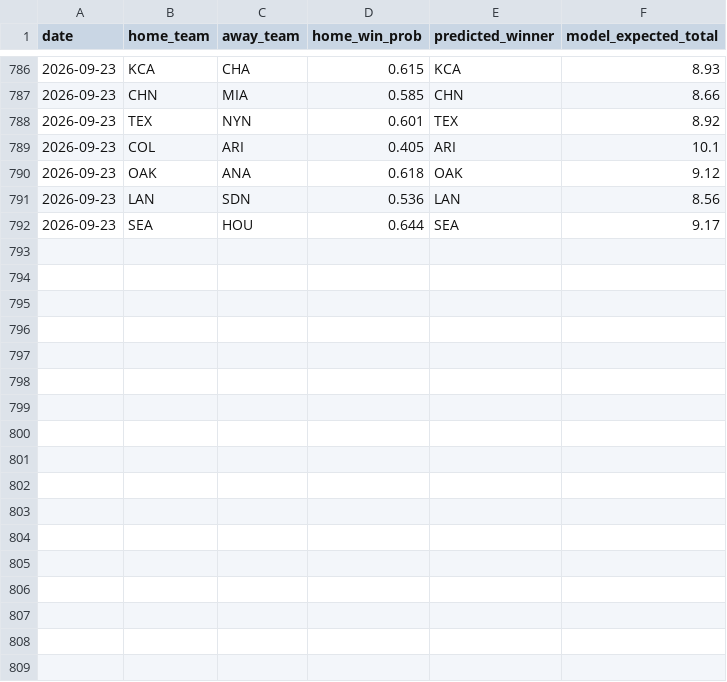
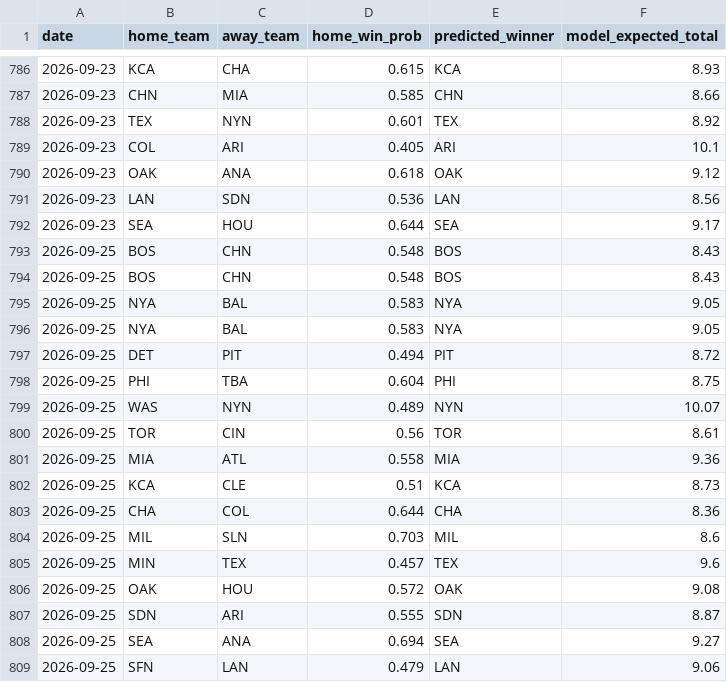
Before and after one commit to andrewhen1999/AutoMLBPredict, a CSV file: MLBPredict/output/predictions_history.csv, drawn as a sheet; only a part is shown, gaps mark what is left out.

```diff
--- a/MLBPredict/output/predictions_history.csv
+++ b/MLBPredict/output/predictions_history.csv
@@ -792 +792,18 @@ date,home_team,away_team,home_win_prob,predicted_winner,model_expected_total
 2026-09-23,SEA,HOU,0.644,SEA,9.17
+2026-09-25,BOS,CHN,0.548,BOS,8.43
+2026-09-25,BOS,CHN,0.548,BOS,8.43
+2026-09-25,NYA,BAL,0.583,NYA,9.05
+2026-09-25,NYA,BAL,0.583,NYA,9.05
+2026-09-25,DET,PIT,0.494,PIT,8.72
+2026-09-25,PHI,TBA,0.604,PHI,8.75
+2026-09-25,WAS,NYN,0.489,NYN,10.07
+2026-09-25,TOR,CIN,0.56,TOR,8.61
+2026-09-25,MIA,ATL,0.558,MIA,9.36
+2026-09-25,KCA,CLE,0.51,KCA,8.73
+2026-09-25,CHA,COL,0.644,CHA,8.36
+2026-09-25,MIL,SLN,0.703,MIL,8.6
+2026-09-25,MIN,TEX,0.457,TEX,9.6
+2026-09-25,OAK,HOU,0.572,OAK,9.08
+2026-09-25,SDN,ARI,0.555,SDN,8.87
+2026-09-25,SEA,ANA,0.694,SEA,9.27
+2026-09-25,SFN,LAN,0.479,LAN,9.06
```
